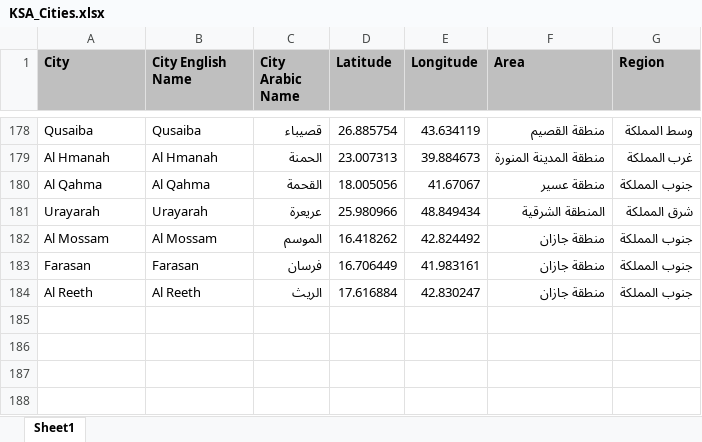
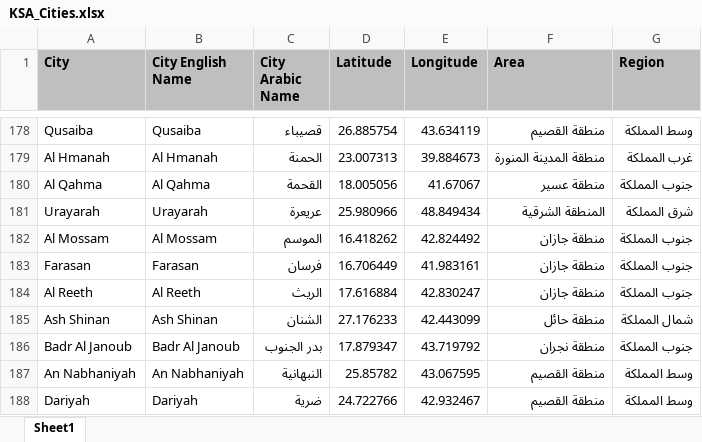
Before and after one commit to abubakrsaad/KSA_COVID19, an Excel workbook: KSA_Cities.xlsx, sheet Sheet1, drawn as a sheet; only a part is shown, gaps mark what is left out; values as stored, in another font and other column widths than the file's, no borders; the diff names each change by its address in the sheet, - before the commit and + after, or states it on an @@ line.

```diff
--- a/KSA_Cities.xlsx (sheet Sheet1)
+++ b/KSA_Cities.xlsx (sheet Sheet1)
+row 185: Ash Shinan | Ash Shinan | الشنان | 27.176233 | 42.443099 | منطقة حائل | شمال المملكة
+row 186: Badr Al Janoub | Badr Al Janoub | بدر الجنوب | 17.879347 | 43.719792 | منطقة نجران | جنوب المملكة
+row 187: An Nabhaniyah | An Nabhaniyah | النبهانية | 25.85782 | 43.067595 | منطقة القصيم | وسط المملكة
+row 188: Dariyah | Dariyah | ضرية | 24.722766 | 42.932467 | منطقة القصيم | وسط المملكة
```
Also changed, not shown: 3 other files.
